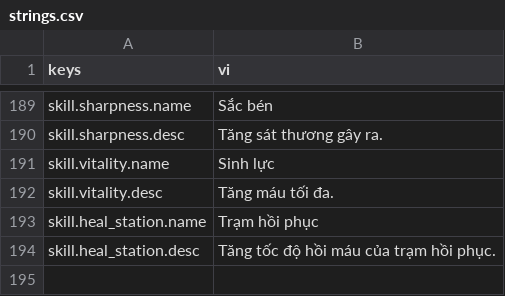
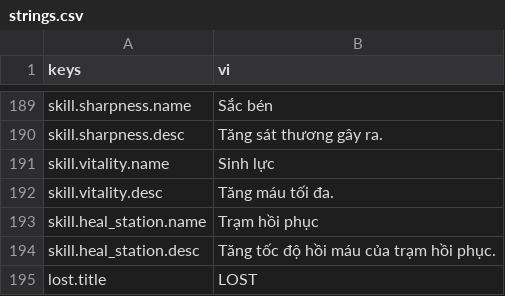
Before and after one commit to Rawisl/Godot_Roguelite3D_Gr8, a CSV file: data/locale/strings.csv, drawn as a sheet; only a part is shown, gaps mark what is left out.

```diff
--- a/data/locale/strings.csv
+++ b/data/locale/strings.csv
@@ -194 +194,2 @@ skill.heal_station.name,Trạm hồi phục
 skill.heal_station.desc,Tăng tốc độ hồi máu của trạm hồi phục.
+lost.title,LOST
```
Also changed, not shown: 11 other files.
